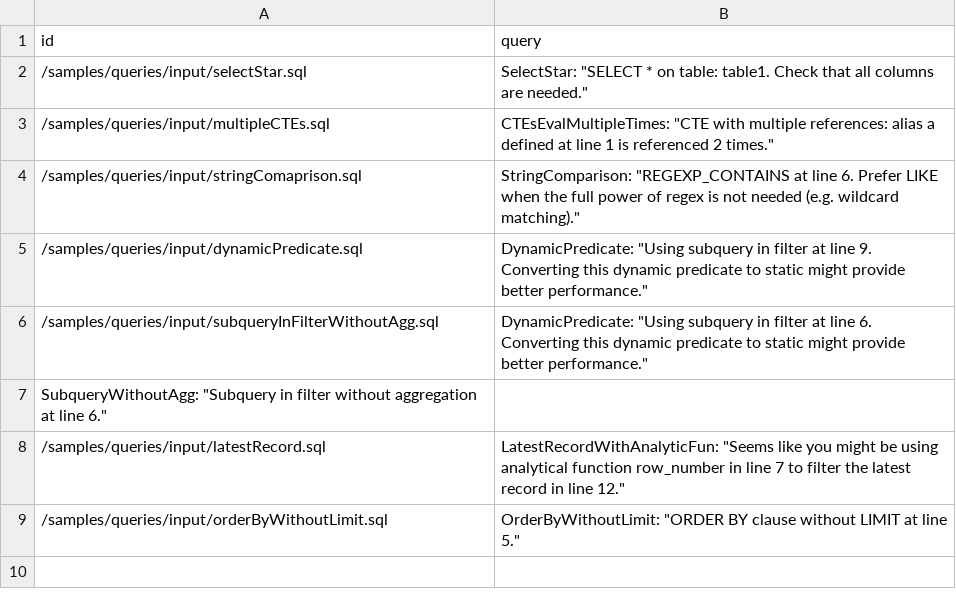
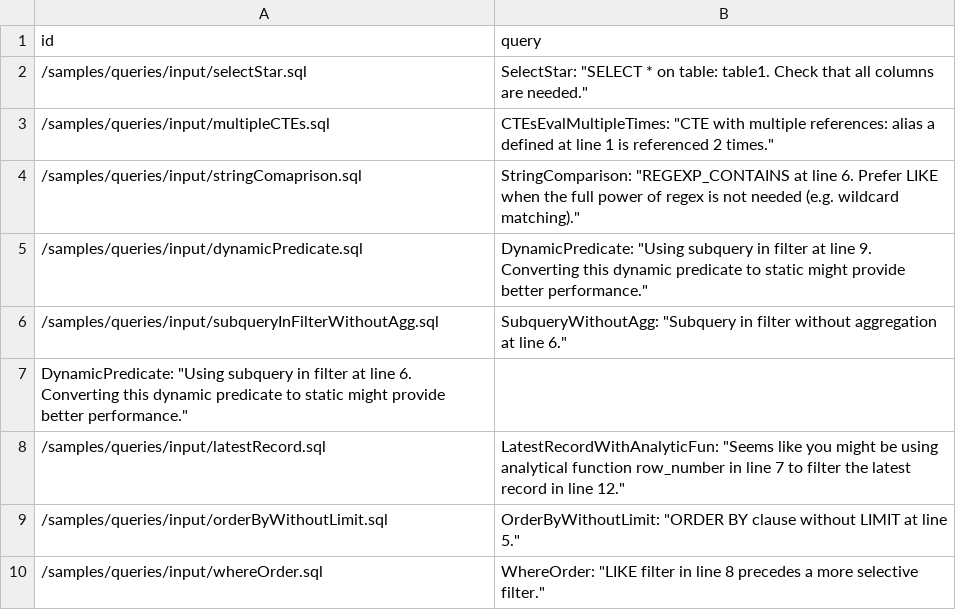
Before and after one commit to GoogleCloudPlatform/bigquery-antipattern-recognition, a CSV file: samples/queries/output/results.csv, drawn as a sheet.

```diff
--- a/samples/queries/output/results.csv
+++ b/samples/queries/output/results.csv
@@ -5,5 +5,6 @@ id,query
 /samples/queries/input/dynamicPredicate.sql,DynamicPredicate: "Using subquery in filter at line 9. Converting this dynamic predicate to static might provide better performance."
-/samples/queries/input/subqueryInFilterWithoutAgg.sql,DynamicPredicate: "Using subquery in filter at line 6. Converting this dynamic predicate to static might provide better performance."
-SubqueryWithoutAgg: "Subquery in filter without aggregation at line 6."
+/samples/queries/input/subqueryInFilterWithoutAgg.sql,SubqueryWithoutAgg: "Subquery in filter without aggregation at line 6."
+DynamicPredicate: "Using subquery in filter at line 6. Converting this dynamic predicate to static might provide better performance."
 /samples/queries/input/latestRecord.sql,LatestRecordWithAnalyticFun: "Seems like you might be using analytical function row_number in line 7 to filter the latest record in line 12."
 /samples/queries/input/orderByWithoutLimit.sql,OrderByWithoutLimit: "ORDER BY clause without LIMIT at line 5."
+/samples/queries/input/whereOrder.sql,WhereOrder: "LIKE filter in line 8 precedes a more selective filter."
```
Also changed, not shown: samples/csv/input/input_queries.csv, samples/csv/output/results.csv, 8 other files.
